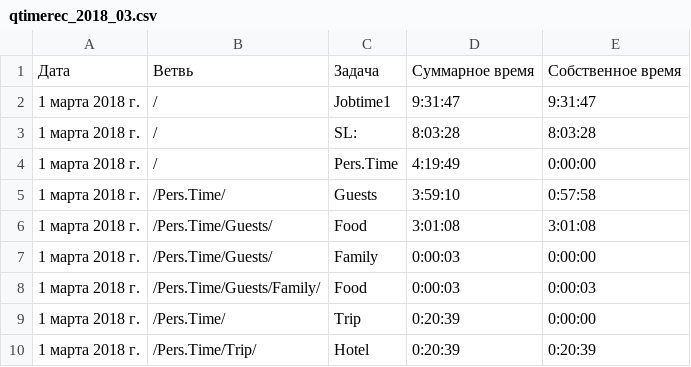
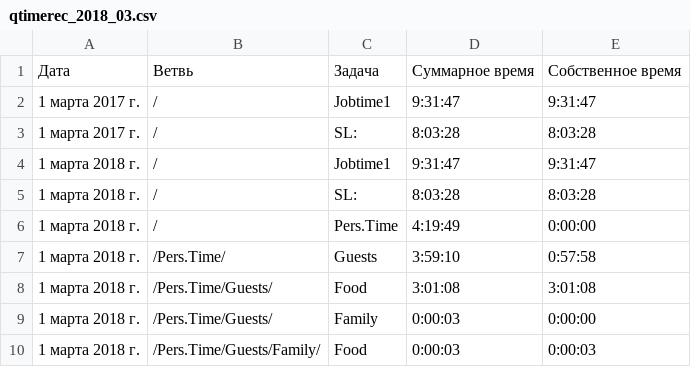
Before and after one commit to vitkai/python, a CSV file: files_to_proc/qtimerec_2018_03.csv, drawn as a sheet; only a part is shown; the shorter side is filled out with more unchanged rows.

Commit message:
qtimerec_2018_03: Added 2 strings (with year 2017) at the beginning for test purposes
yaml file: added stored_filename for stored base of previously imported data

main .py file:
  1) added get_abs_path()
  2) added load_stored_base() that currently only checks if stored base file exists
  3) added new field "Year" for future data storage separated in sheets by year

```diff
--- a/files_to_proc/qtimerec_2018_03.csv
+++ b/files_to_proc/qtimerec_2018_03.csv
@@ -1,2 +1,4 @@
 Дата;Ветвь;Задача;Суммарное время;Собственное время
+1 марта 2017 г.;/;Jobtime1;9:31:47;9:31:47
+1 марта 2017 г.;/;SL:;8:03:28;8:03:28
 1 марта 2018 г.;/;Jobtime1;9:31:47;9:31:47
```
Also changed, not shown: 2 other files.
